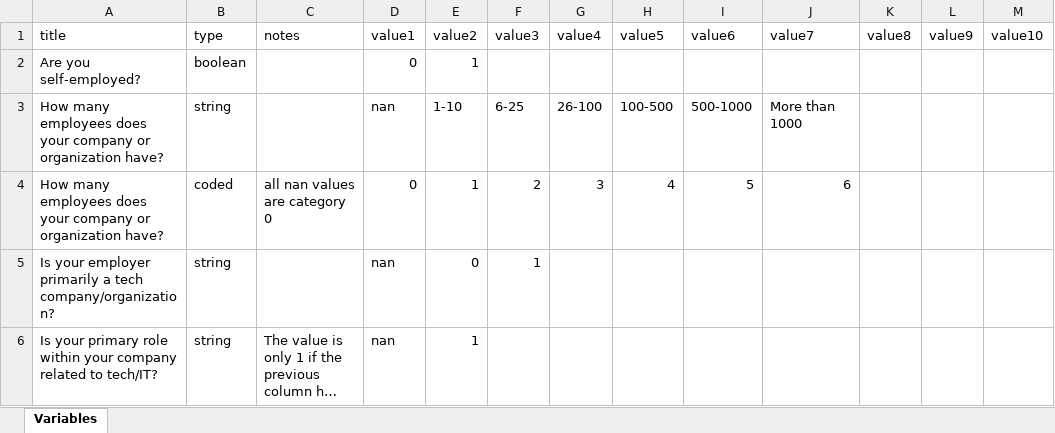
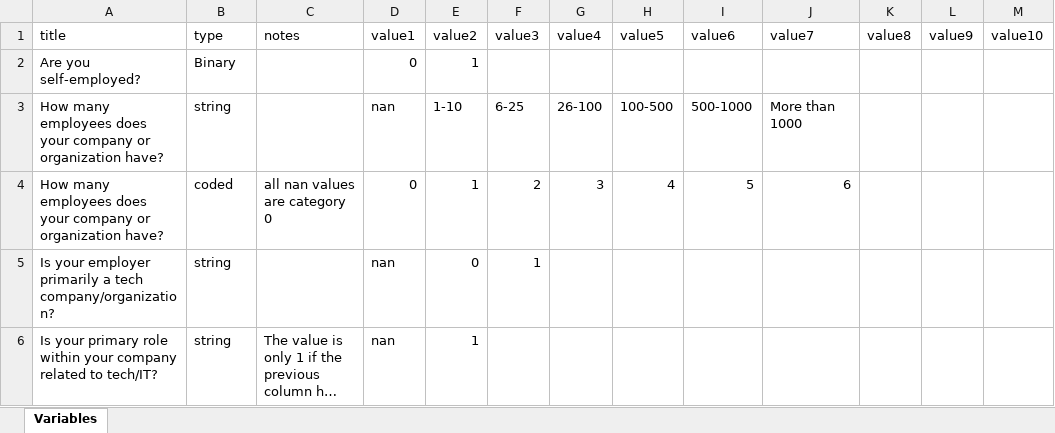
Before and after one commit to petz15/DS4ORG_unibe, an Excel workbook: codebook_peter.xlsx, sheet Variables, drawn as a sheet; only a part is shown; long unchanged cells end in …; values as stored, in another font and other column widths than the file's, no borders; the diff covers the shown part only; the diff names each change by its address in the sheet, - before the commit and + after, or states it on an @@ line.

```diff
--- a/codebook_peter.xlsx (sheet Variables)
+++ b/codebook_peter.xlsx (sheet Variables)
-B2 (type): boolean
+B2 (type): Binary
```
Also changed, not shown: other rows of this sheet, df_2016.xlsx, 1 other file.
